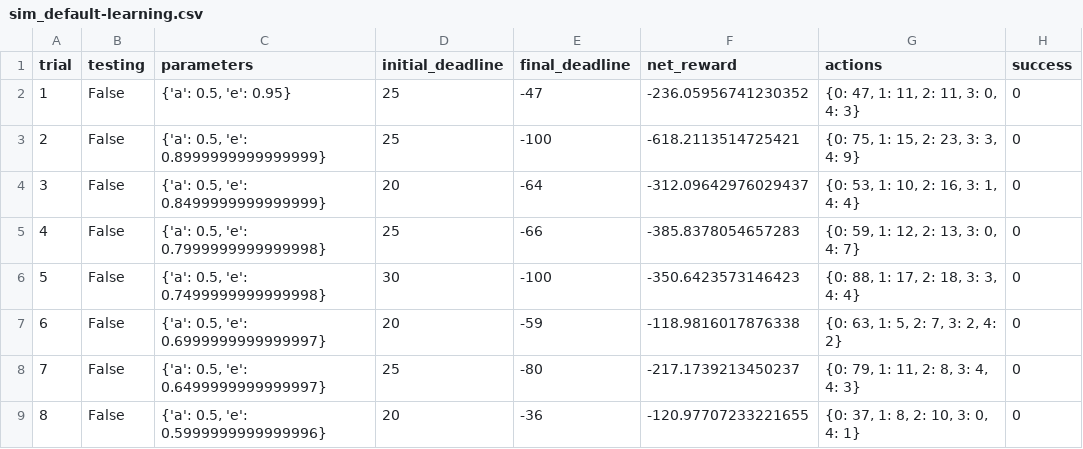
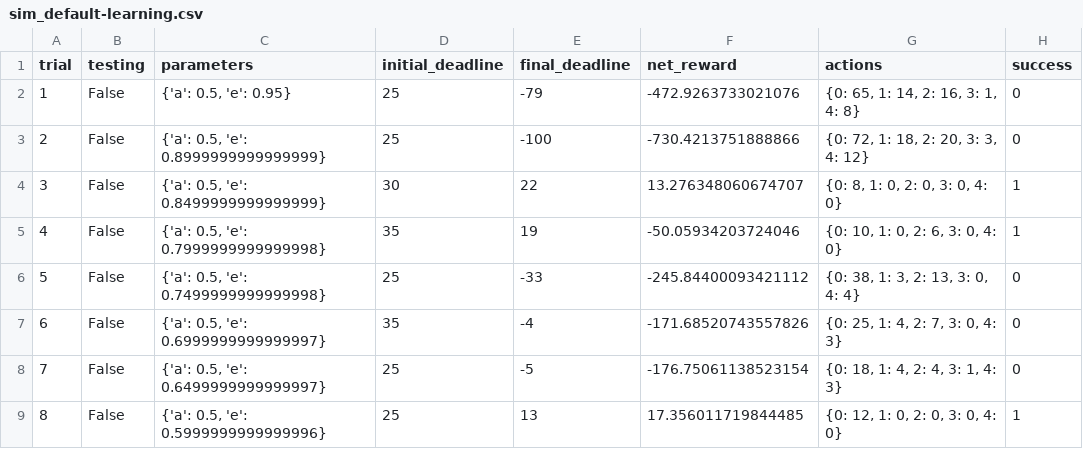
Before and after one commit to ZhiliangGong/machine-learning, a CSV file: projects/smartcab/logs/sim_default-learning.csv, drawn as a sheet; only a part is shown; the diff covers the shown part only.

Commit message:
smartcab sub 3

```diff
--- a/projects/smartcab/logs/sim_default-learning.csv
+++ b/projects/smartcab/logs/sim_default-learning.csv
@@ -1,9 +1,9 @@
 trial,testing,parameters,initial_deadline,final_deadline,net_reward,actions,success
-1,False,"{'a': 0.5, 'e': 0.95}",25,-47,-236.05956741230352,"{0: 47, 1: 11, 2: 11, 3: 0, 4: 3}",0
-2,False,"{'a': 0.5, 'e': 0.8999999999999999}",25,-100,-618.2113514725421,"{0: 75, 1: 15, 2: 23, 3: 3, 4: 9}",0
-3,False,"{'a': 0.5, 'e': 0.8499999999999999}",20,-64,-312.09642976029437,"{0: 53, 1: 10, 2: 16, 3: 1, 4: 4}",0
-4,False,"{'a': 0.5, 'e': 0.7999999999999998}",25,-66,-385.8378054657283,"{0: 59, 1: 12, 2: 13, 3: 0, 4: 7}",0
-5,False,"{'a': 0.5, 'e': 0.7499999999999998}",30,-100,-350.6423573146423,"{0: 88, 1: 17, 2: 18, 3: 3, 4: 4}",0
-6,False,"{'a': 0.5, 'e': 0.6999999999999997}",20,-59,-118.9816017876338,"{0: 63, 1: 5, 2: 7, 3: 2, 4: 2}",0
-7,False,"{'a': 0.5, 'e': 0.6499999999999997}",25,-80,-217.1739213450237,"{0: 79, 1: 11, 2: 8, 3: 4, 4: 3}",0
-8,False,"{'a': 0.5, 'e': 0.5999999999999996}",20,-36,-120.97707233221655,"{0: 37, 1: 8, 2: 10, 3: 0, 4: 1}",0
+1,False,"{'a': 0.5, 'e': 0.95}",25,-79,-472.9263733021076,"{0: 65, 1: 14, 2: 16, 3: 1, 4: 8}",0
+2,False,"{'a': 0.5, 'e': 0.8999999999999999}",25,-100,-730.4213751888866,"{0: 72, 1: 18, 2: 20, 3: 3, 4: 12}",0
+3,False,"{'a': 0.5, 'e': 0.8499999999999999}",30,22,13.276348060674707,"{0: 8, 1: 0, 2: 0, 3: 0, 4: 0}",1
+4,False,"{'a': 0.5, 'e': 0.7999999999999998}",35,19,-50.05934203724046,"{0: 10, 1: 0, 2: 6, 3: 0, 4: 0}",1
+5,False,"{'a': 0.5, 'e': 0.7499999999999998}",25,-33,-245.84400093421112,"{0: 38, 1: 3, 2: 13, 3: 0, 4: 4}",0
+6,False,"{'a': 0.5, 'e': 0.6999999999999997}",35,-4,-171.68520743557826,"{0: 25, 1: 4, 2: 7, 3: 0, 4: 3}",0
+7,False,"{'a': 0.5, 'e': 0.6499999999999997}",25,-5,-176.75061138523154,"{0: 18, 1: 4, 2: 4, 3: 1, 4: 3}",0
+8,False,"{'a': 0.5, 'e': 0.5999999999999996}",25,13,17.356011719844485,"{0: 12, 1: 0, 2: 0, 3: 0, 4: 0}",1
```
Also changed, not shown: 97 edited cells elsewhere in this file, projects/smartcab/logs/sim_improved-learning.csv, 5 other files.
